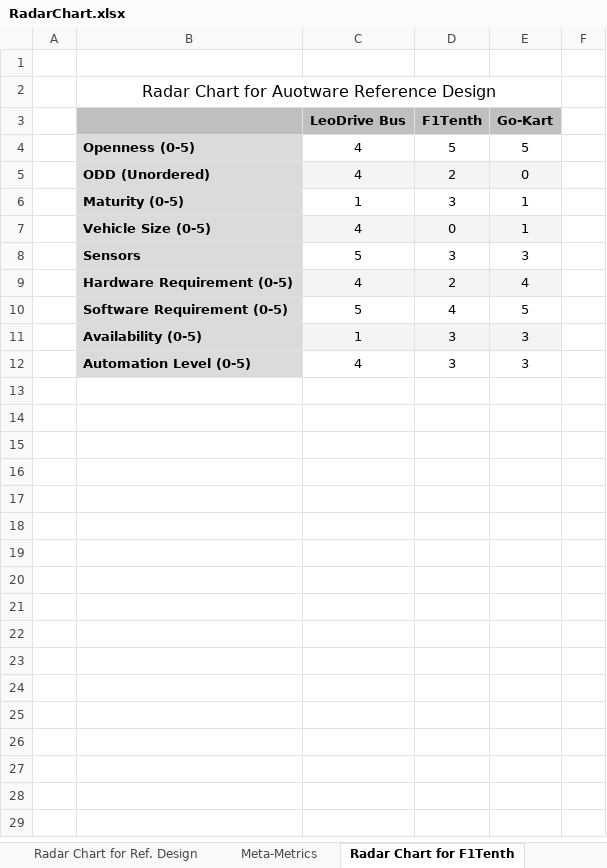
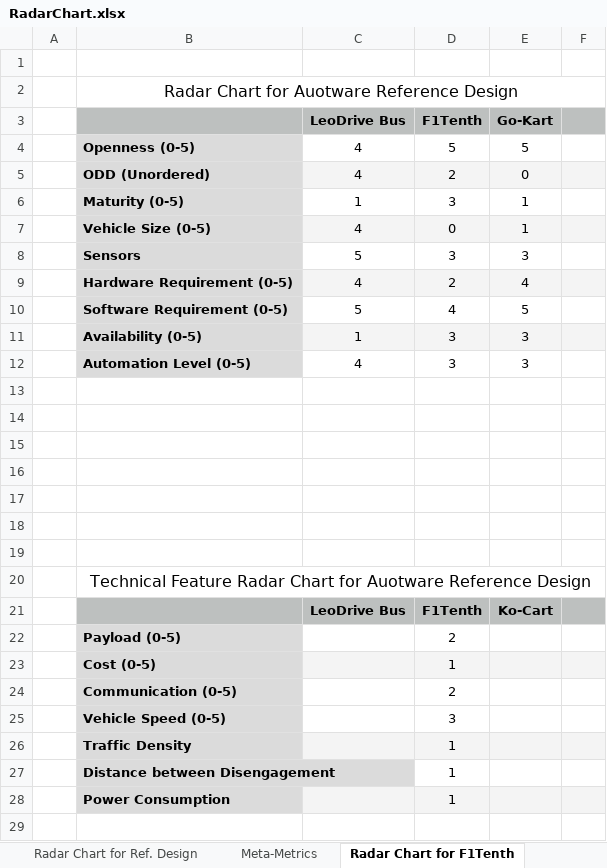
Before and after one commit to autowarefoundation/RefDesignWG, an Excel workbook: doc/ExampleDesign/AWFExampleDesign/RadarChart.xlsx, sheet Radar Chart for F1Tenth, drawn as a sheet; only a part is shown; values as stored, in another font and other column widths than the file's, no borders; charts and pictures not drawn; removed rows and columns are numbered as before the commit, all else as after; the diff covers the shown part only; the diff names each change by its address in the sheet, - before the commit and + after, or states it on an @@ line.

Commit message:
update radar chart

```diff
--- a/doc/ExampleDesign/AWFExampleDesign/RadarChart.xlsx (sheet Radar Chart for F1Tenth)
+++ b/doc/ExampleDesign/AWFExampleDesign/RadarChart.xlsx (sheet Radar Chart for F1Tenth)
-B2:E2 merged
+B2:F2 merged
-F3 fill: none
+F3 fill: #BDC0BF
-F5 fill: none
+F5 fill: #F4F4F4
-F7 fill: none
+F7 fill: #F4F4F4
-F9 fill: none
+F9 fill: #F4F4F4
-F11 fill: none
+F11 fill: #F4F4F4
+row 13: (empty)
+row 14: (empty)
+row 15: (empty)
+row 16: (empty)
+row 17: (empty)
+row 18: (empty)
+row 19: (empty)
+row 20:  | Technical Feature Radar Chart for Auotware Reference Design
+row 21:  |  | LeoDrive Bus | F1Tenth | Ko-Cart
+row 22:  | Payload (0-5) |  | 2
+row 23:  | Cost (0-5) |  | 1
+row 24:  | Communication (0-5) |  | 2
+row 25:  | Vehicle Speed (0-5) |  | 3
+row 26:  | Traffic Density |  | 1
+row 27:  | Distance between Disengagement |  | 1
+row 28:  | Power Consumption |  | 1
+row 29: (empty)
```
Also changed, not shown: 5 added rows elsewhere in this sheet, sheet Meta-Metrics, sheet Radar Chart for Go-Kart, other sheet tabs, charts or pictures, 10 other files.
